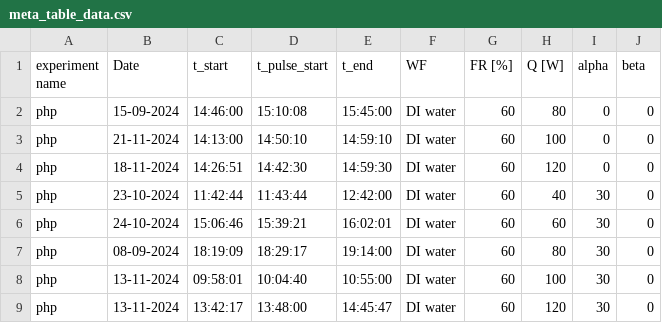
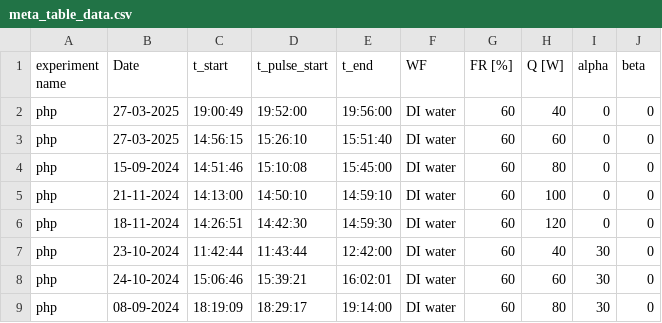
Before and after one commit to kamleshparmar17/Advanced_PulseHeatPipe_krp, a CSV file: data/meta_table_data.csv, drawn as a sheet; only a part is shown; the shorter side is filled out with more unchanged rows.

Commit message:
meta_table_data_5_1 is updated and plotted

```diff
--- a/data/meta_table_data.csv
+++ b/data/meta_table_data.csv
@@ -1,3 +1,5 @@
 experiment name,Date,t_start,t_pulse_start,t_end,WF,FR [%],Q [W],alpha,beta
-php,15-09-2024,14:46:00,15:10:08,15:45:00,DI water,60,80,0,0
+php,27-03-2025,19:00:49,19:52:00,19:56:00,DI water,60,40,0,0
+php,27-03-2025,14:56:15,15:26:10,15:51:40,DI water,60,60,0,0
+php,15-09-2024,14:51:46,15:10:08,15:45:00,DI water,60,80,0,0
 php,21-11-2024,14:13:00,14:50:10,14:59:10,DI water,60,100,0,0
```
Also changed, not shown: data/meta_table_data_5.csv, data/meta_table_data_5_1.csv, 12 other files.
